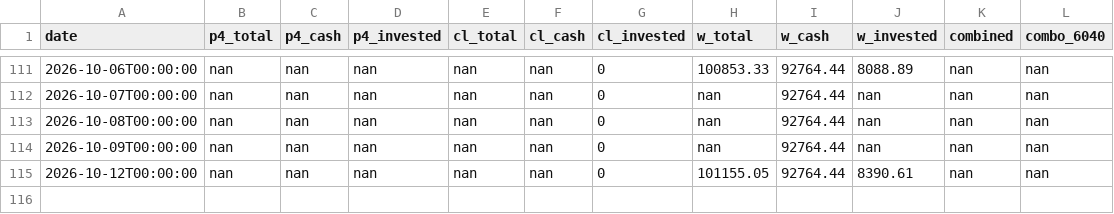
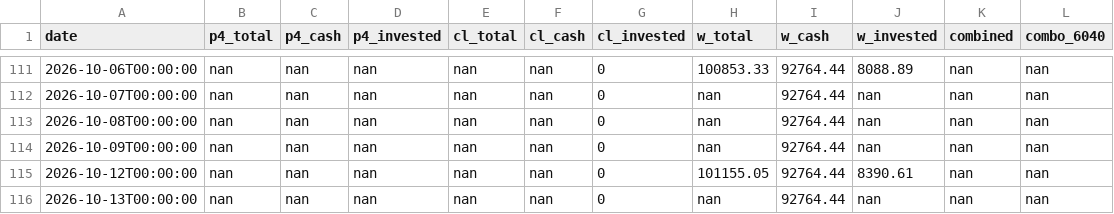
Before and after one commit to RelaxWide/QT, a CSV file: paper_trading/daily_nav.csv, drawn as a sheet; only a part is shown, gaps mark what is left out.

```diff
--- a/paper_trading/daily_nav.csv
+++ b/paper_trading/daily_nav.csv
@@ -115 +115,2 @@ date,p4_total,p4_cash,p4_invested,cl_total,cl_cash,cl_invested,w_total,w_cash,w_
 2026-10-12T00:00:00,nan,nan,nan,nan,nan,0,101155.05,92764.44,8390.61,nan,nan
+2026-10-13T00:00:00,nan,nan,nan,nan,nan,0,nan,92764.44,nan,nan,nan
```
Also changed, not shown: 3 other files.
